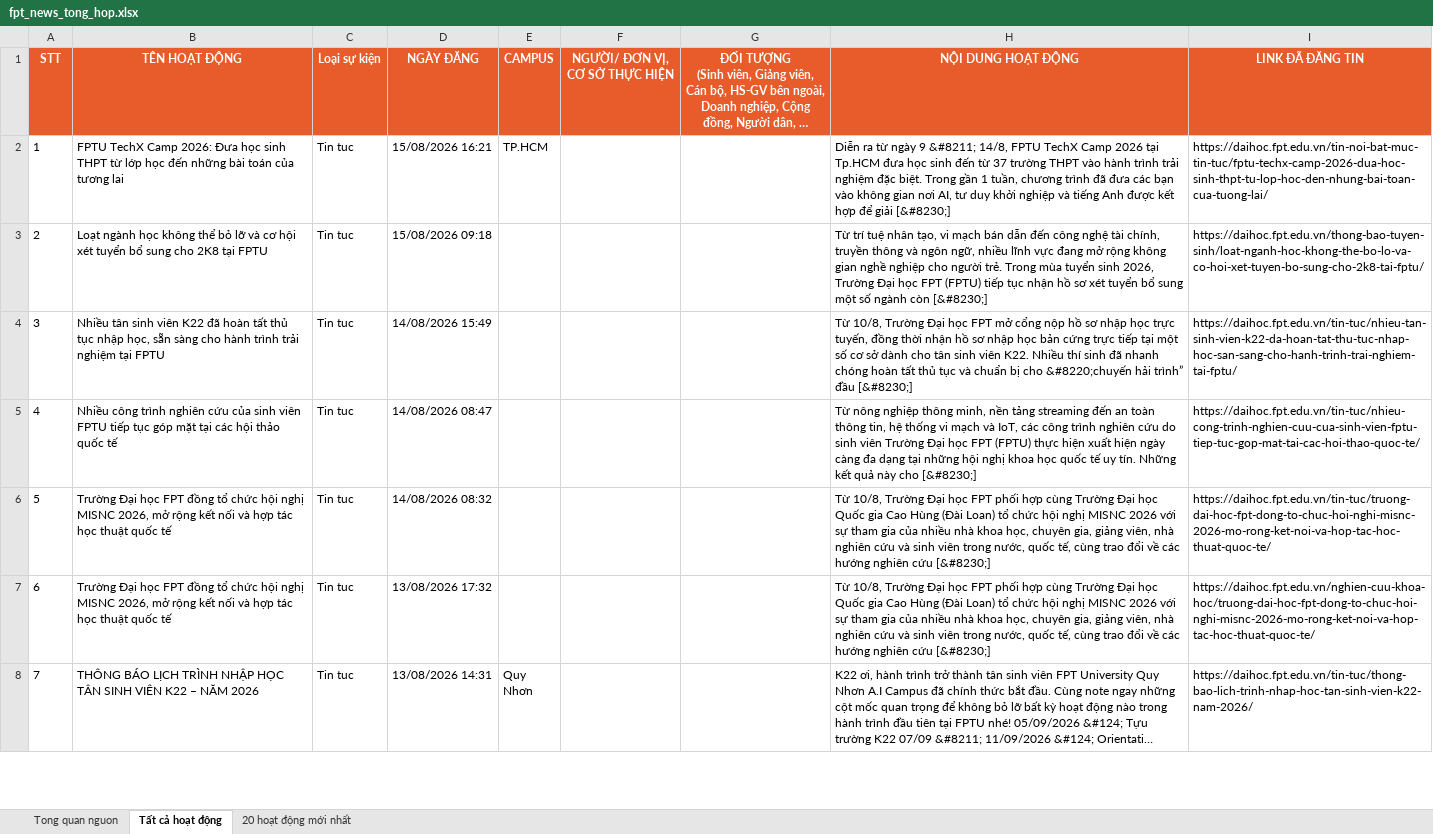
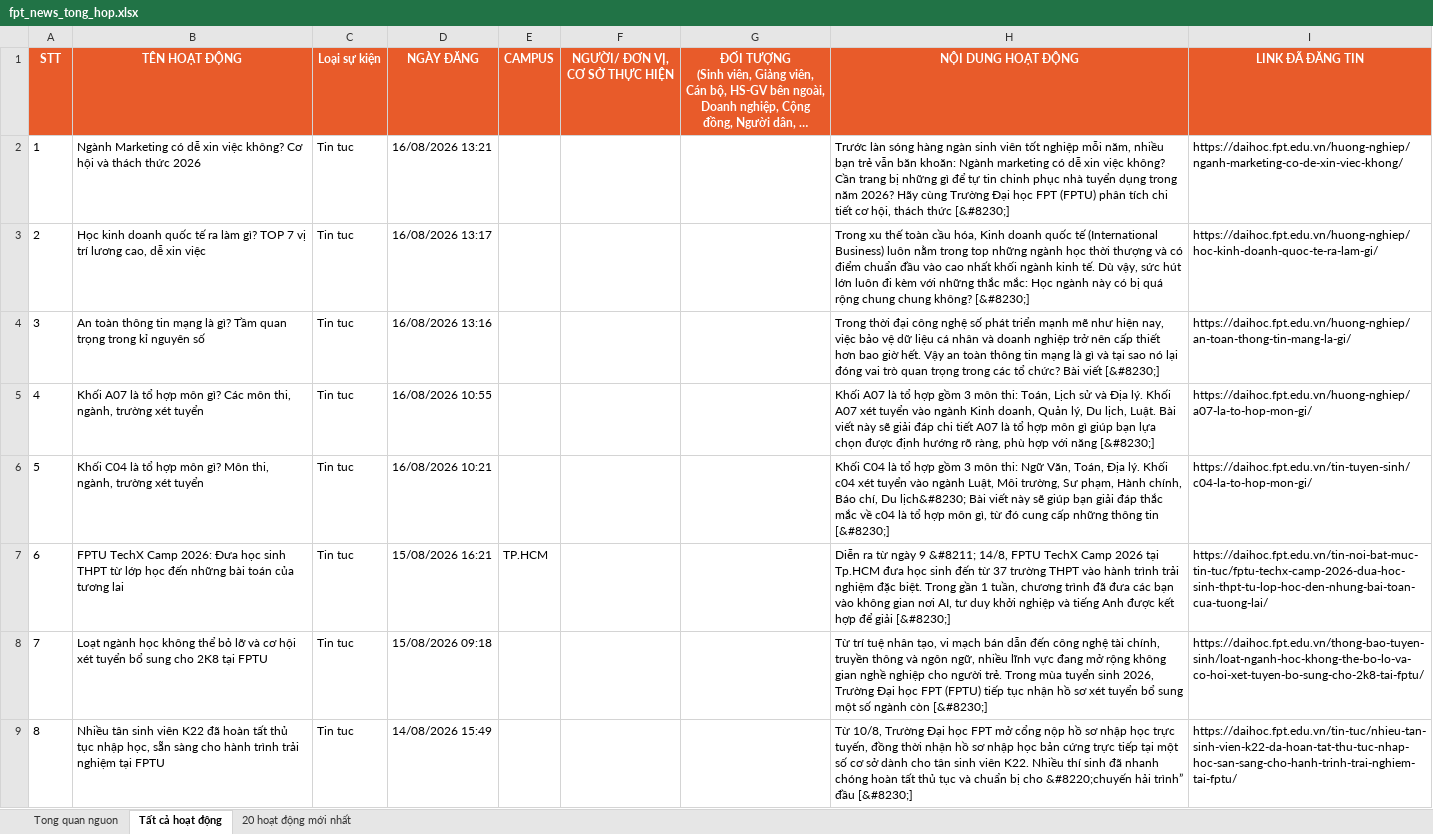
Before and after one commit to tienanh220102-boop/FacebookThing, an Excel workbook: Trang web FPT/fpt_news_tong_hop.xlsx, sheet Tất cả hoạt động, drawn as a sheet; only a part is shown; the shorter side is filled out with more unchanged rows; long unchanged cells end in …; values as stored, in another font and other column widths than the file's, no borders; addresses are those after the commit; the diff names each change by its address in the sheet, - before the commit and + after, or states it on an @@ line.

```diff
--- a/Trang web FPT/fpt_news_tong_hop.xlsx (sheet Tất cả hoạt động)
+++ b/Trang web FPT/fpt_news_tong_hop.xlsx (sheet Tất cả hoạt động)
+row 2: 1 | Ngành Marketing có dễ xin việc không? Cơ hội và thách thức 2026 | Tin tuc | 16/08/2026 13:21 |  |  |  | Trước làn sóng hàng ngàn sinh viên tốt nghiệp mỗi năm, nhiều bạn trẻ vẫn băn khoăn: Ngành marketing có dễ xin việc không? Cần trang bị những gì để tự tin chinh phục nhà tuyển dụng trong năm 2026? Hãy cùng Trường Đại học FPT (FPTU) phân tích chi tiết cơ hội, thách thức [&#8230;] | https://daihoc.fpt.edu.vn/huong-nghiep/nganh-marketing-co-de-xin-viec-khong/
+row 3: 2 | Học kinh doanh quốc tế ra làm gì? TOP 7 vị trí lương cao, dễ xin việc | Tin tuc | 16/08/2026 13:17 |  |  |  | Trong xu thế toàn cầu hóa, Kinh doanh quốc tế (International Business) luôn nằm trong top những ngành học thời thượng và có điểm chuẩn đầu vào cao nhất khối ngành kinh tế. Dù vậy, sức hút lớn luôn đi kèm với những thắc mắc: Học ngành này có bị quá rộng chung chung không? [&#8230;] | https://daihoc.fpt.edu.vn/huong-nghiep/hoc-kinh-doanh-quoc-te-ra-lam-gi/
+row 4: 3 | An toàn thông tin mạng là gì? Tầm quan trọng trong kỉ nguyên số | Tin tuc | 16/08/2026 13:16 |  |  |  | Trong thời đại công nghệ số phát triển mạnh mẽ như hiện nay, việc bảo vệ dữ liệu cá nhân và doanh nghiệp trở nên cấp thiết hơn bao giờ hết. Vậy an toàn thông tin mạng là gì và tại sao nó lại đóng vai trò quan trọng trong các tổ chức? Bài viết [&#8230;] | https://daihoc.fpt.edu.vn/huong-nghiep/an-toan-thong-tin-mang-la-gi/
+row 5: 4 | Khối A07 là tổ hợp môn gì? Các môn thi, ngành, trường xét tuyển | Tin tuc | 16/08/2026 10:55 |  |  |  | Khối A07 là tổ hợp gồm 3 môn thi: Toán, Lịch sử và Địa lý. Khối A07 xét tuyển vào ngành Kinh doanh, Quản lý, Du lịch, Luật. Bài viết này sẽ giải đáp chi tiết A07 là tổ hợp môn gì giúp bạn lựa chọn được định hướng rõ ràng, phù hợp với năng [&#8230;] | https://daihoc.fpt.edu.vn/huong-nghiep/a07-la-to-hop-mon-gi/
+row 6: 5 | Khối C04 là tổ hợp môn gì? Môn thi, ngành, trường xét tuyển | Tin tuc | 16/08/2026 10:21 |  |  |  | Khối C04 là tổ hợp gồm 3 môn thi: Ngữ Văn, Toán, Địa lý. Khối c04 xét tuyển vào ngành Luật, Môi trường, Sư phạm, Hành chính, Báo chí, Du lịch&#8230; Bài viết này sẽ giúp bạn giải đáp thắc mắc về c04 là tổ hợp môn gì, từ đó cung cấp những thông tin [&#8230;] | https://daihoc.fpt.edu.vn/tin-tuyen-sinh/c04-la-to-hop-mon-gi/
@@ column A (STT) renumbered from row 7 down @@
```
Also changed, not shown: sheet 20 hoạt động mới nhất, sheet Tong quan nguon, 3 other files.
